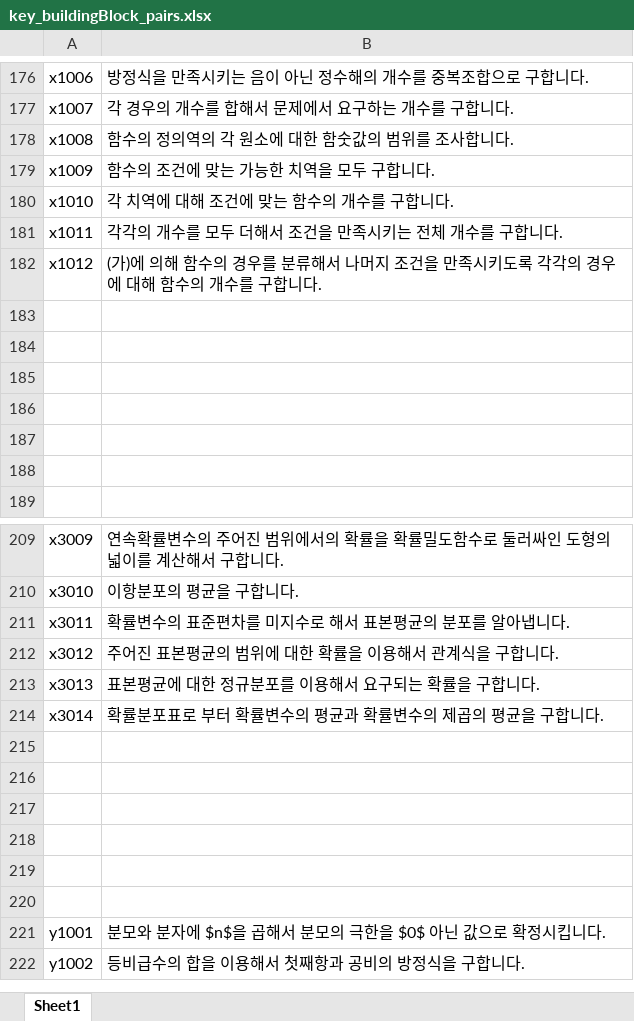
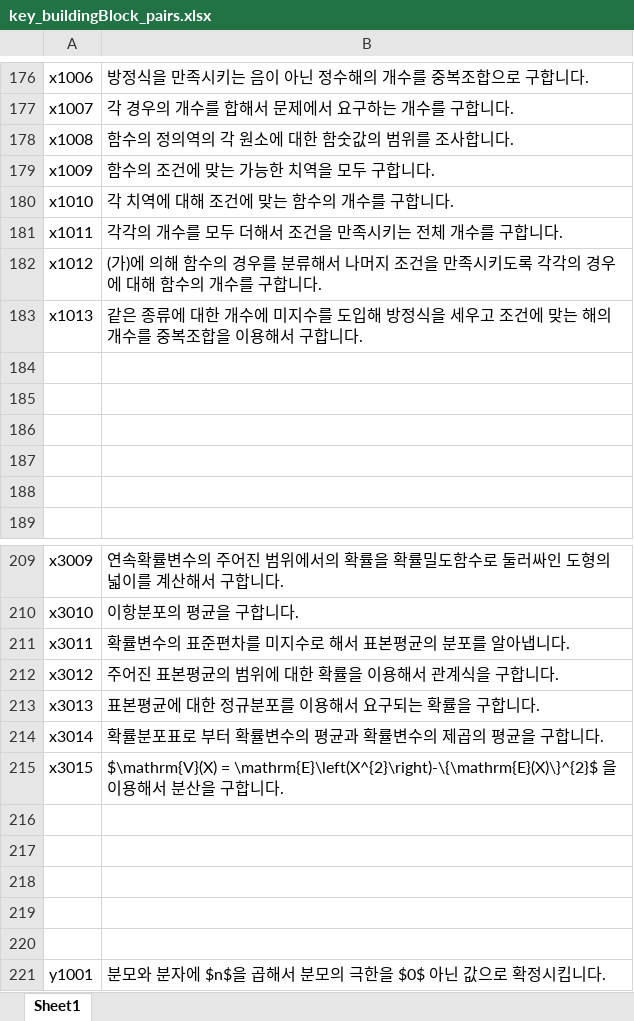
Before and after one commit to sheomonger/BuildingBlocks_2022KCSAT, an Excel workbook: key_buildingBlock_pairs.xlsx, sheet Sheet1, drawn as a sheet; only a part is shown, gaps mark what is left out; the shorter side is filled out with more unchanged rows; values as stored, in another font and other column widths than the file's, no borders; the diff names each change by its address in the sheet, - before the commit and + after, or states it on an @@ line.

Commit message:
added key-val pairs for x30 in 32109

```diff
--- a/key_buildingBlock_pairs.xlsx (sheet Sheet1)
+++ b/key_buildingBlock_pairs.xlsx (sheet Sheet1)
-row 183: (empty)
+row 183: x1013 | 같은 종류에 대한 개수에 미지수를 도입해 방정식을 세우고 조건에 맞는 해의 개수를 중복조합을 이용해서 구합니다.
-row 215: (empty)
+row 215: x3015 | $\mathrm{V}(X) = \mathrm{E}\left(X^{2}\right)-\{\mathrm{E}(X)\}^{2}$ 을 이용해서 분산을 구합니다.
```
Also changed, not shown: 1 other file.
